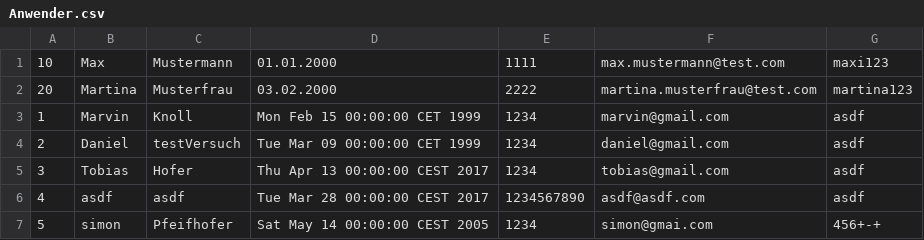
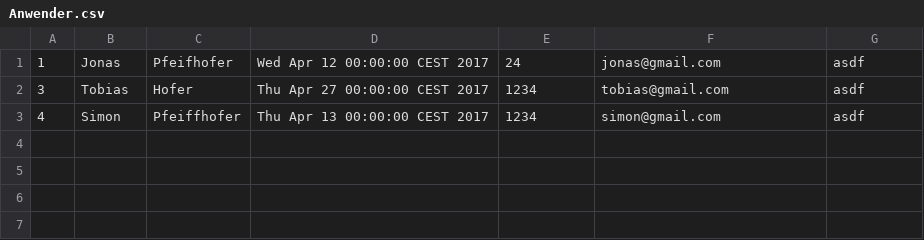
Before and after one commit to B1NER/Flughafen, a CSV file: src/Model/Daten/Menschen/Anwender.csv, drawn as a sheet.

```diff
--- a/src/Model/Daten/Menschen/Anwender.csv
+++ b/src/Model/Daten/Menschen/Anwender.csv
@@ -1,7 +1,3 @@
-10;Max;Mustermann;01.01.2000;1111;max.mustermann@test.com;maxi123;
-20;Martina;Musterfrau;03.02.2000;2222;martina.musterfrau@test.com;martina123;
-1;Marvin;Knoll;Mon Feb 15 00:00:00 CET 1999;1234;marvin@gmail.com;asdf;
-2;Daniel;testVersuch;Tue Mar 09 00:00:00 CET 1999;1234;daniel@gmail.com;asdf;
-3;Tobias;Hofer;Thu Apr 13 00:00:00 CEST 2017;1234;tobias@gmail.com;asdf;
-4;asdf;asdf;Tue Mar 28 00:00:00 CEST 2017;1234567890;asdf@asdf.com;asdf;
-5;simon;Pfeifhofer;Sat May 14 00:00:00 CEST 2005;1234;simon@gmai.com;456+-+;
+1;Jonas;Pfeifhofer;Wed Apr 12 00:00:00 CEST 2017;24;jonas@gmail.com;asdf;
+3;Tobias;Hofer;Thu Apr 27 00:00:00 CEST 2017;1234;tobias@gmail.com;asdf;
+4;Simon;Pfeiffhofer;Thu Apr 13 00:00:00 CEST 2017;1234;simon@gmail.com;asdf;
```
Also changed, not shown: 9 other files.
